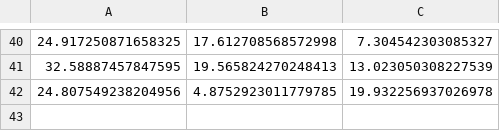
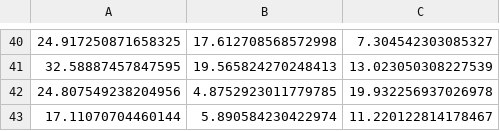
Before and after one commit to memes-mami/k8s, a CSV file: timeelectrez.csv, drawn as a sheet; only a part is shown, gaps mark what is left out.

```diff
--- a/timeelectrez.csv
+++ b/timeelectrez.csv
@@ -42 +42,2 @@
 24.807549238204956,4.8752923011779785,19.932256937026978
+17.11070704460144,5.890584230422974,11.220122814178467
```
Also changed, not shown: node_metrics.csv, 15 other files.
